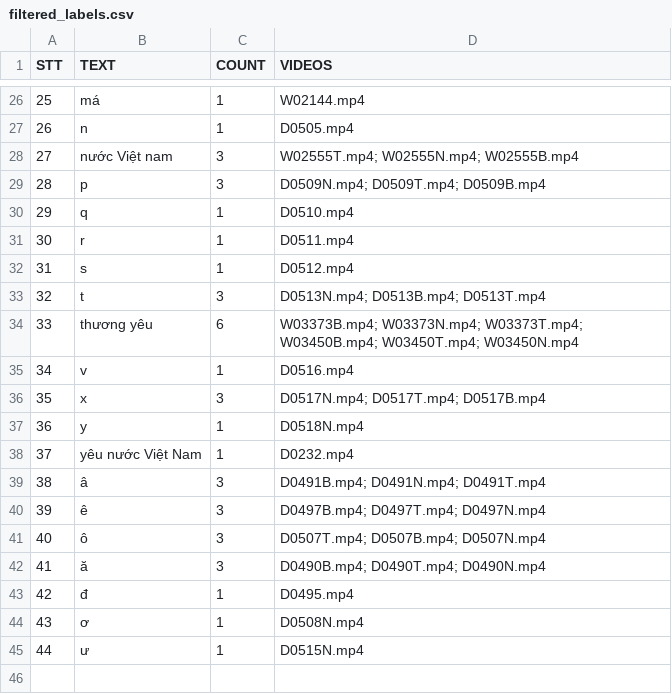
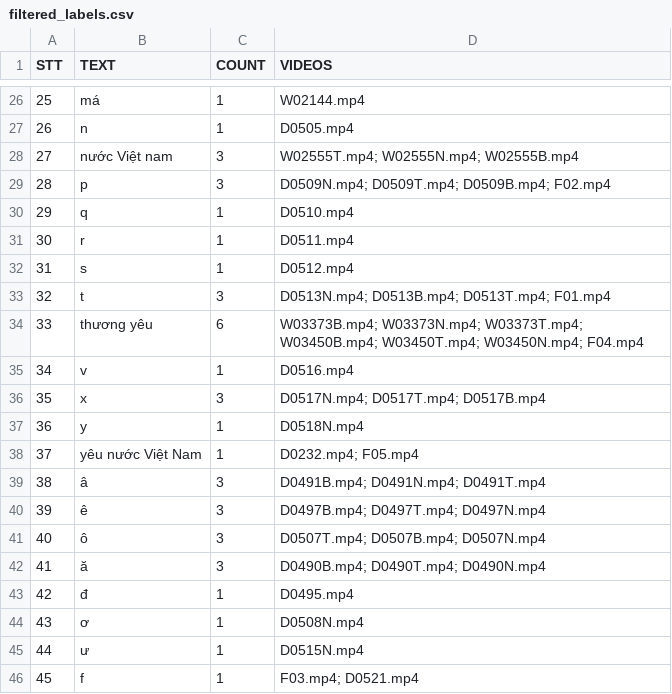
Before and after one commit to AIP491G5/VSLR, a CSV file: filtered_labels.csv, drawn as a sheet; only a part is shown, gaps mark what is left out.

```diff
--- a/filtered_labels.csv
+++ b/filtered_labels.csv
@@ -28,3 +28,3 @@ STT,TEXT,COUNT,VIDEOS
 27,nước Việt nam,3,W02555T.mp4; W02555N.mp4; W02555B.mp4
-28,p,3,D0509N.mp4; D0509T.mp4; D0509B.mp4
+28,p,3,D0509N.mp4; D0509T.mp4; D0509B.mp4; F02.mp4
 29,q,1,D0510.mp4
@@ -32,4 +32,4 @@ STT,TEXT,COUNT,VIDEOS
 31,s,1,D0512.mp4
-32,t,3,D0513N.mp4; D0513B.mp4; D0513T.mp4
-33,thương yêu,6,W03373B.mp4; W03373N.mp4; W03373T.mp4; W03450B.mp4; W03450T.mp4; W03450N.mp4
+32,t,3,D0513N.mp4; D0513B.mp4; D0513T.mp4; F01.mp4
+33,thương yêu,6,W03373B.mp4; W03373N.mp4; W03373T.mp4; W03450B.mp4; W03450T.mp4; W03450N.mp4; F04.mp4
 34,v,1,D0516.mp4
@@ -37,3 +37,3 @@ STT,TEXT,COUNT,VIDEOS
 36,y,1,D0518N.mp4
-37,yêu nước Việt Nam,1,D0232.mp4
+37,yêu nước Việt Nam,1,D0232.mp4; F05.mp4
 38,â,3,D0491B.mp4; D0491N.mp4; D0491T.mp4
@@ -45 +45,2 @@ STT,TEXT,COUNT,VIDEOS
 44,ư,1,D0515N.mp4
+45,f,1,F03.mp4; D0521.mp4
```
Also changed, not shown: 10 other files.
